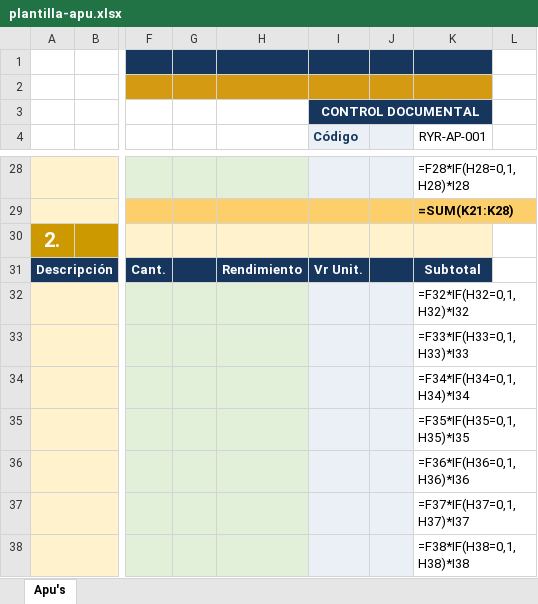
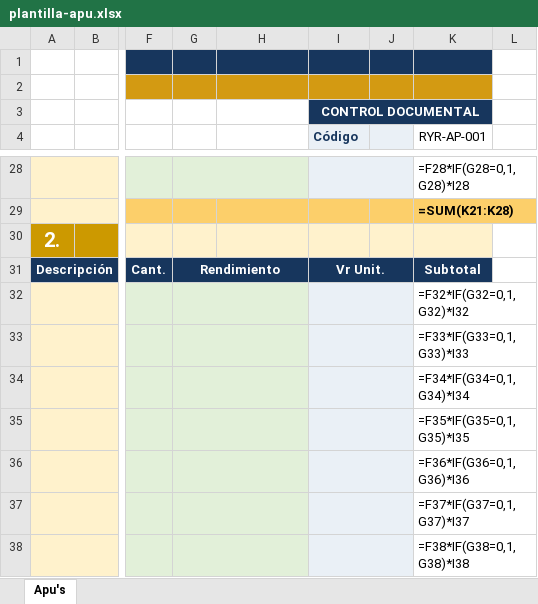
Before and after one commit to hfhr2016-debug/formulario-obra, an Excel workbook: public/plantilla-apu.xlsx, sheet Apu's, drawn as a sheet; only a part is shown, gaps mark what is left out; values as stored, in another font and other column widths than the file's, no borders; formulas without a stored value are shown as written; charts and pictures not drawn; the diff covers the shown part only; the diff names each change by its address in the sheet, - before the commit and + after, or states it on an @@ line.

```diff
--- a/public/plantilla-apu.xlsx (sheet Apu's)
+++ b/public/plantilla-apu.xlsx (sheet Apu's)
+G28:H28 merged
-H28 fill: #E2F0D9
+H28 fill: none
+I28:J28 merged
-J28 fill: #EAF0F6
+J28 fill: none
-K28 (RYR-AP-001): =F28*IF(H28=0,1,H28)*I28
+K28 (RYR-AP-001): =F28*IF(G28=0,1,G28)*I28
-G31: (empty)
+G31: Rendimiento
+G31:H31 merged
-H31: Rendimiento
+H31: (empty)
-H31 fill: #17365D
+H31 fill: none
+I31:J31 merged
-J31 fill: #17365D
+J31 fill: none
+G32:H32 merged
-H32:H38 fill: #E2F0D9
+H32:H38 fill: none
+I32:J32 merged
-J32:J38 fill: #EAF0F6
+J32:J38 fill: none
-K32 (RYR-AP-001): =F32*IF(H32=0,1,H32)*I32
+K32 (RYR-AP-001): =F32*IF(G32=0,1,G32)*I32
+G33:H33 merged
+I33:J33 merged
-K33 (RYR-AP-001): =F33*IF(H33=0,1,H33)*I33
+K33 (RYR-AP-001): =F33*IF(G33=0,1,G33)*I33
+G34:H34 merged
+I34:J34 merged
-K34 (RYR-AP-001): =F34*IF(H34=0,1,H34)*I34
+K34 (RYR-AP-001): =F34*IF(G34=0,1,G34)*I34
+G35:H35 merged
+I35:J35 merged
-K35 (RYR-AP-001): =F35*IF(H35=0,1,H35)*I35
+K35 (RYR-AP-001): =F35*IF(G35=0,1,G35)*I35
+G36:H36 merged
+I36:J36 merged
-K36 (RYR-AP-001): =F36*IF(H36=0,1,H36)*I36
+K36 (RYR-AP-001): =F36*IF(G36=0,1,G36)*I36
+G37:H37 merged
+I37:J37 merged
-K37 (RYR-AP-001): =F37*IF(H37=0,1,H37)*I37
+K37 (RYR-AP-001): =F37*IF(G37=0,1,G37)*I37
+G38:H38 merged
+I38:J38 merged
-K38 (RYR-AP-001): =F38*IF(H38=0,1,H38)*I38
+K38 (RYR-AP-001): =F38*IF(G38=0,1,G38)*I38
```
Also changed, not shown: 20 edited cells, cell formats and merged cells elsewhere in this sheet, charts or pictures.
